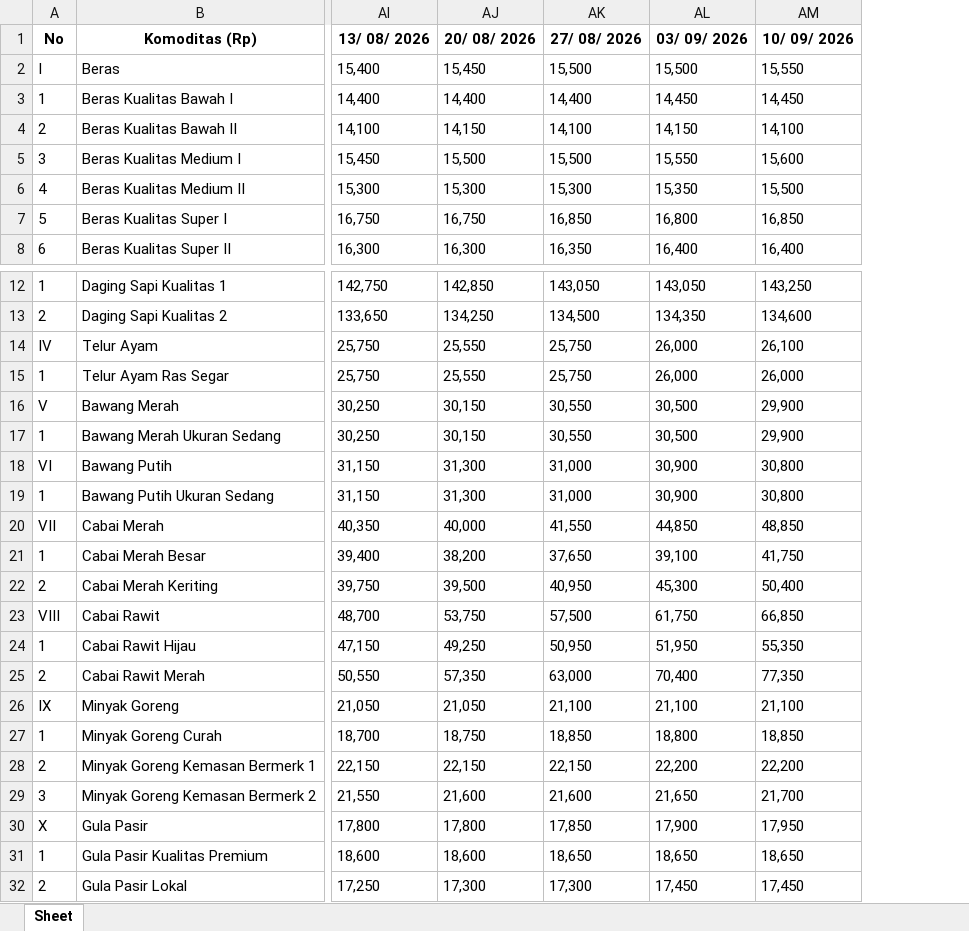
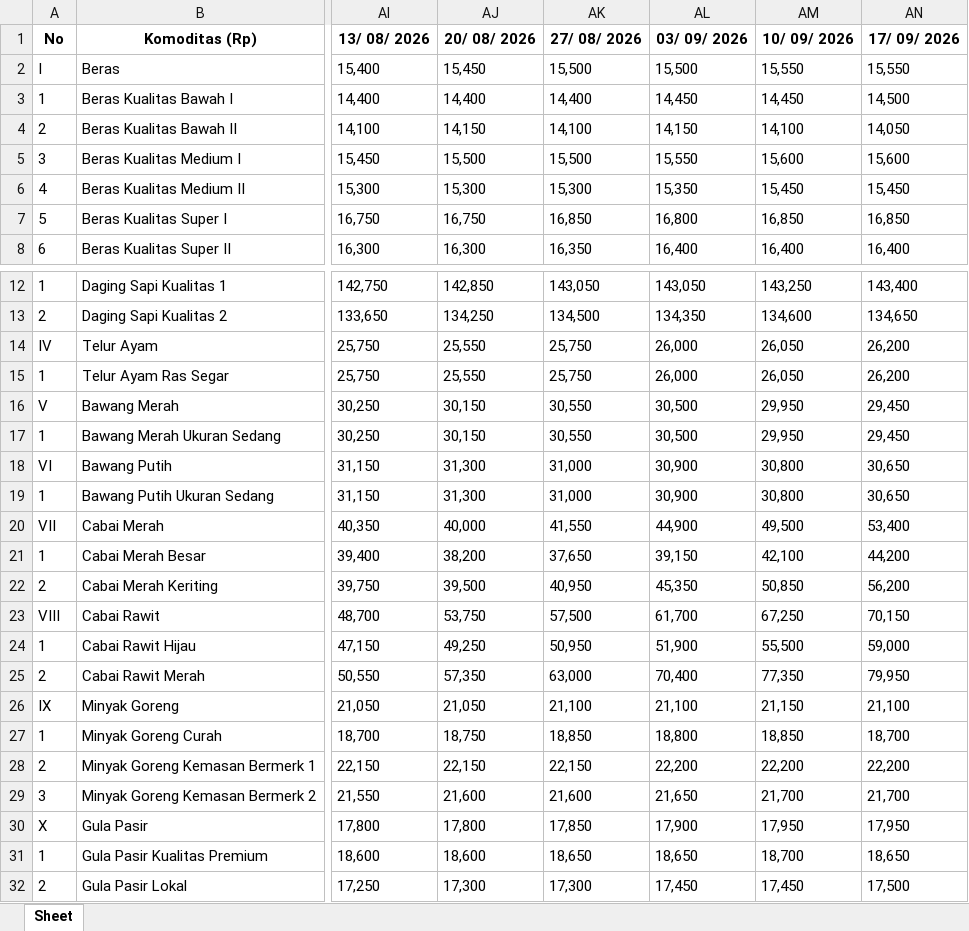
Before and after one commit to cmmtscpr3/onyx-rhyolite, an Excel workbook: Dataset/Food Prices/PIHPS/Wholesale/Tabel Harga Berdasarkan Daerah 2026.xlsx, sheet Sheet, drawn as a sheet; only a part is shown, gaps mark what is left out; values as stored, in another font and other column widths than the file's, no borders; the diff names each change by its address in the sheet, - before the commit and + after, or states it on an @@ line.

```diff
--- a/Dataset/Food Prices/PIHPS/Wholesale/Tabel Harga Berdasarkan Daerah 2026.xlsx (sheet Sheet)
+++ b/Dataset/Food Prices/PIHPS/Wholesale/Tabel Harga Berdasarkan Daerah 2026.xlsx (sheet Sheet)
+column AN (17/ 09/ 2026), rows 2-8: 15,550 | 14,500 | 14,050 | 15,600 | 15,450 | 16,850 | 16,400; rows 12-32: 143,400 | 134,650 | 26,200 | 26,200 | 29,450 | 29,450 | 30,650 | 30,650 | 53,400 | 44,200 | 56,200 | 70,150 | 59,000 | 79,950 | 21,100 | 18,700 | 22,200 | 21,700 | 17,950 | 18,650 | 17,500
-AM6 (10/ 09/ 2026): 15,500
+AM6 (10/ 09/ 2026): 15,450
-AM14 (10/ 09/ 2026): 26,100
+AM14 (10/ 09/ 2026): 26,050
-AM15 (10/ 09/ 2026): 26,000
+AM15 (10/ 09/ 2026): 26,050
-AM16:AM17 (10/ 09/ 2026): 29,900
+AM16:AM17 (10/ 09/ 2026): 29,950
-AL20 (03/ 09/ 2026): 44,850
+AL20 (03/ 09/ 2026): 44,900
-AM20 (10/ 09/ 2026): 48,850
+AM20 (10/ 09/ 2026): 49,500
-AL21 (03/ 09/ 2026): 39,100
+AL21 (03/ 09/ 2026): 39,150
-AM21 (10/ 09/ 2026): 41,750
+AM21 (10/ 09/ 2026): 42,100
-AL22 (03/ 09/ 2026): 45,300
+AL22 (03/ 09/ 2026): 45,350
-AM22 (10/ 09/ 2026): 50,400
+AM22 (10/ 09/ 2026): 50,850
-AL23 (03/ 09/ 2026): 61,750
+AL23 (03/ 09/ 2026): 61,700
-AM23 (10/ 09/ 2026): 66,850
+AM23 (10/ 09/ 2026): 67,250
-AL24 (03/ 09/ 2026): 51,950
+AL24 (03/ 09/ 2026): 51,900
-AM24 (10/ 09/ 2026): 55,350
+AM24 (10/ 09/ 2026): 55,500
-AM26 (10/ 09/ 2026): 21,100
+AM26 (10/ 09/ 2026): 21,150
-AM31 (10/ 09/ 2026): 18,650
+AM31 (10/ 09/ 2026): 18,700
```
Also changed, not shown: Dataset/Food Prices/PIHPS/Modern Market/Tabel Harga Berdasarkan Daerah 2026.xlsx, Dataset/Food Prices/PIHPS/Traditional Market/Tabel Harga Berdasarkan Daerah 2026.xlsx, 5 other files.
